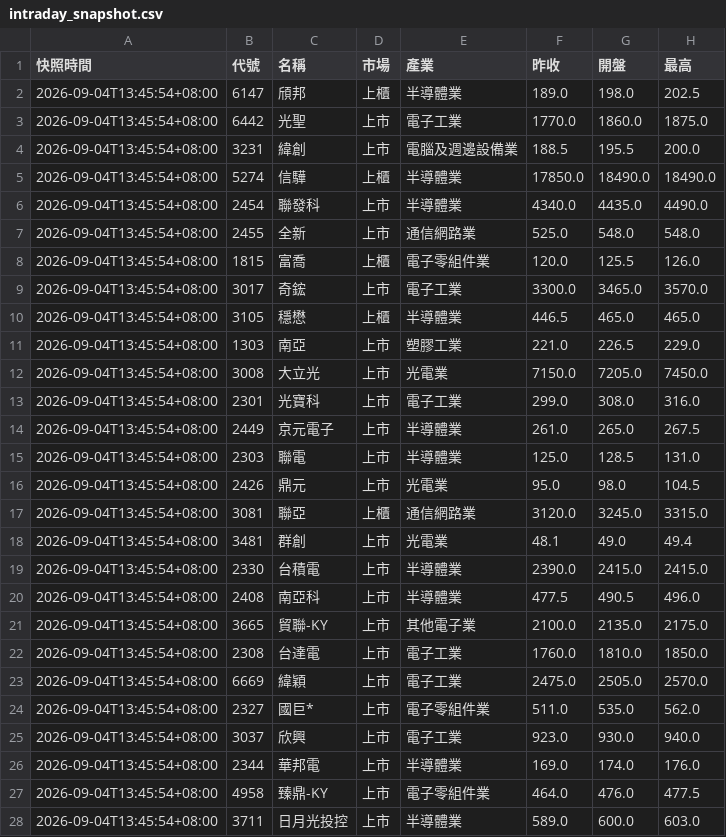
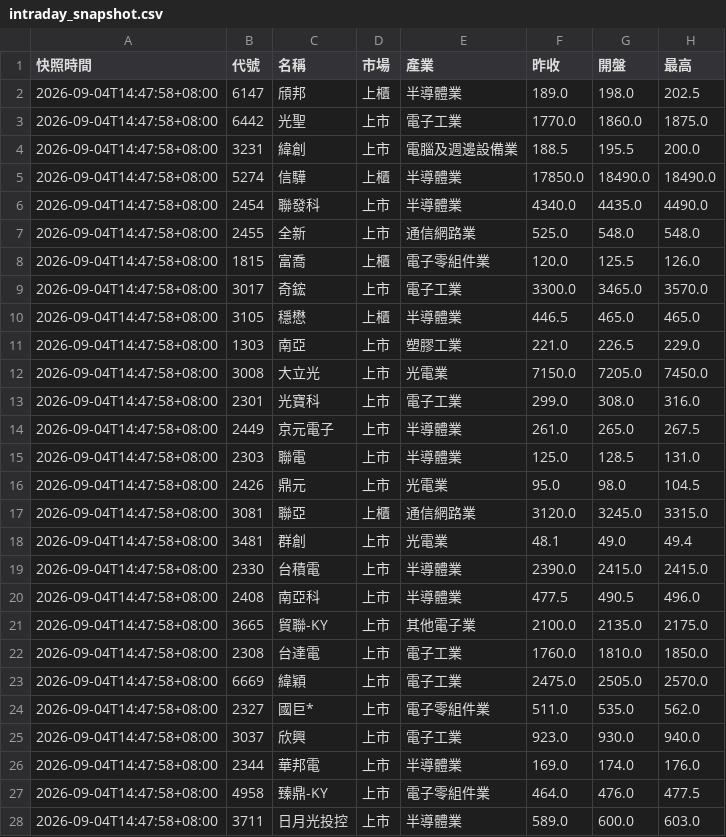
Before and after one commit to eric4xxme-byte/TW_Stock_AI_Scanner_v2_1_cached, a CSV file: data/intraday_snapshot.csv, drawn as a sheet; only a part is shown; the diff covers the shown part only; the diff names each change by its address in the sheet, - before the commit and + after, or states it on an @@ line.

```diff
--- a/data/intraday_snapshot.csv
+++ b/data/intraday_snapshot.csv
-A2:A28 (快照時間): 2026-09-04T13:45:54+08:00
+A2:A28 (快照時間): 2026-09-04T14:47:58+08:00
```
Also changed, not shown: 3 edited cells elsewhere in this file, 1 other file.
